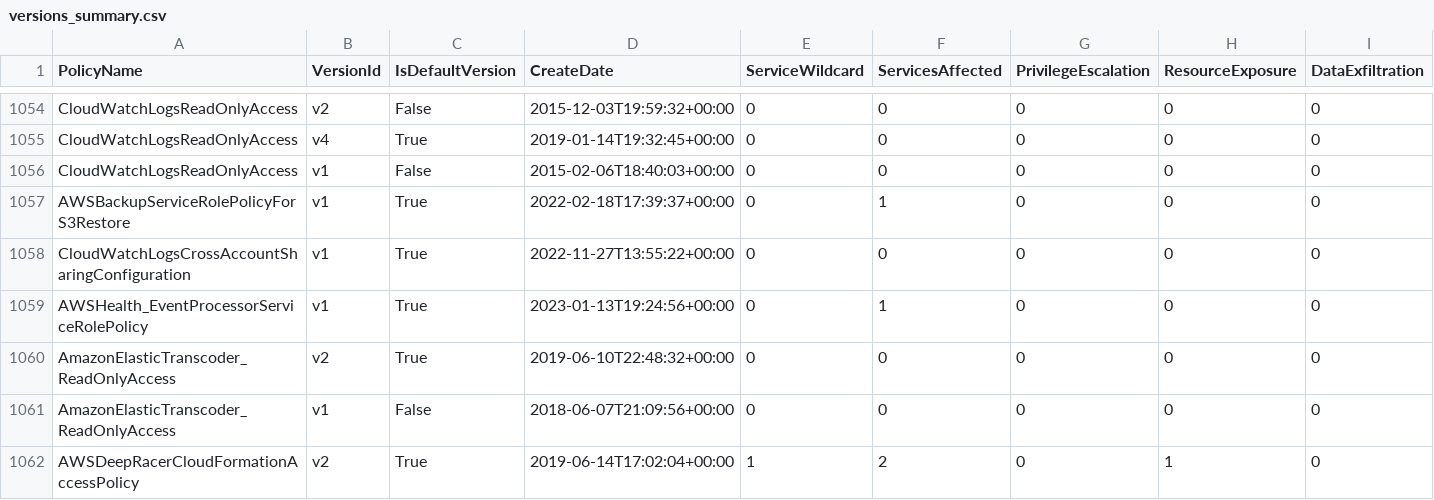
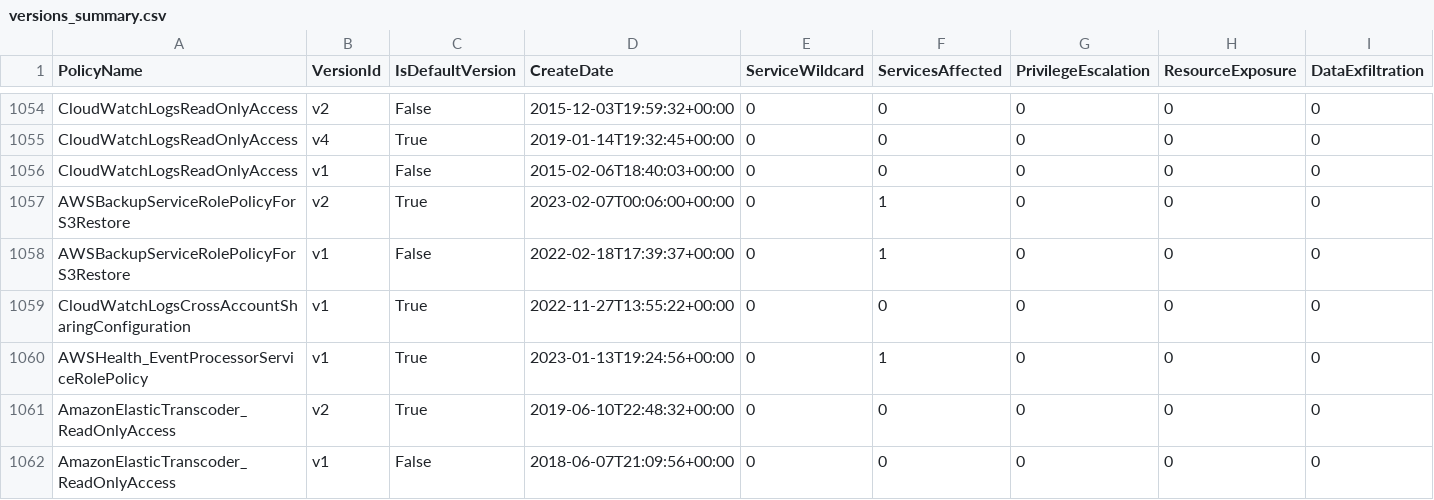
Before and after one commit to tenchi-security/camp, a CSV file: versions_summary.csv, drawn as a sheet; only a part is shown, gaps mark what is left out; the shorter side is filled out with more unchanged rows; addresses are those after the commit; rows hold the shown columns only; the diff names each change by its address in the sheet, - before the commit and + after, or states it on an @@ line.

```diff
--- a/versions_summary.csv
+++ b/versions_summary.csv
+row 1057: AWSBackupServiceRolePolicyForS3Restore | v2 | True | 2023-02-07T00:06:00+00:00 | 0 | 1 | 0 | 0 | 0
-C1058 (IsDefaultVersion): True
+C1058 (IsDefaultVersion): False
```
Also changed, not shown: 5 other files.
